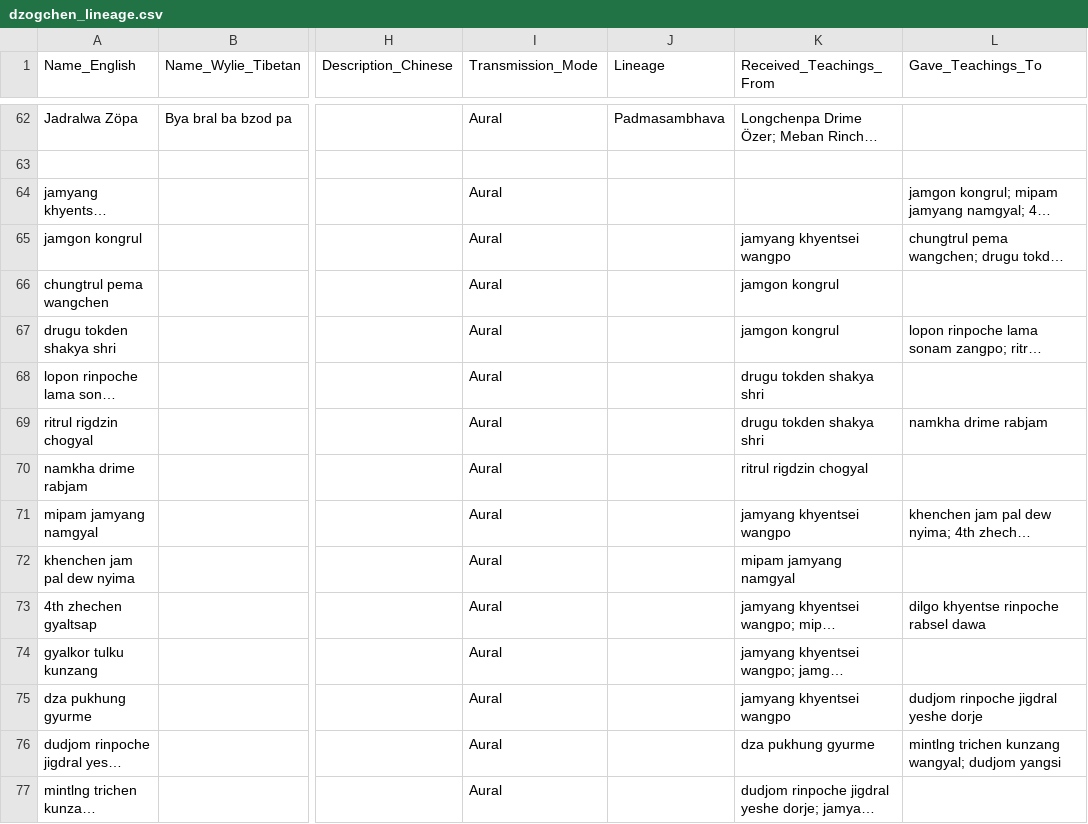
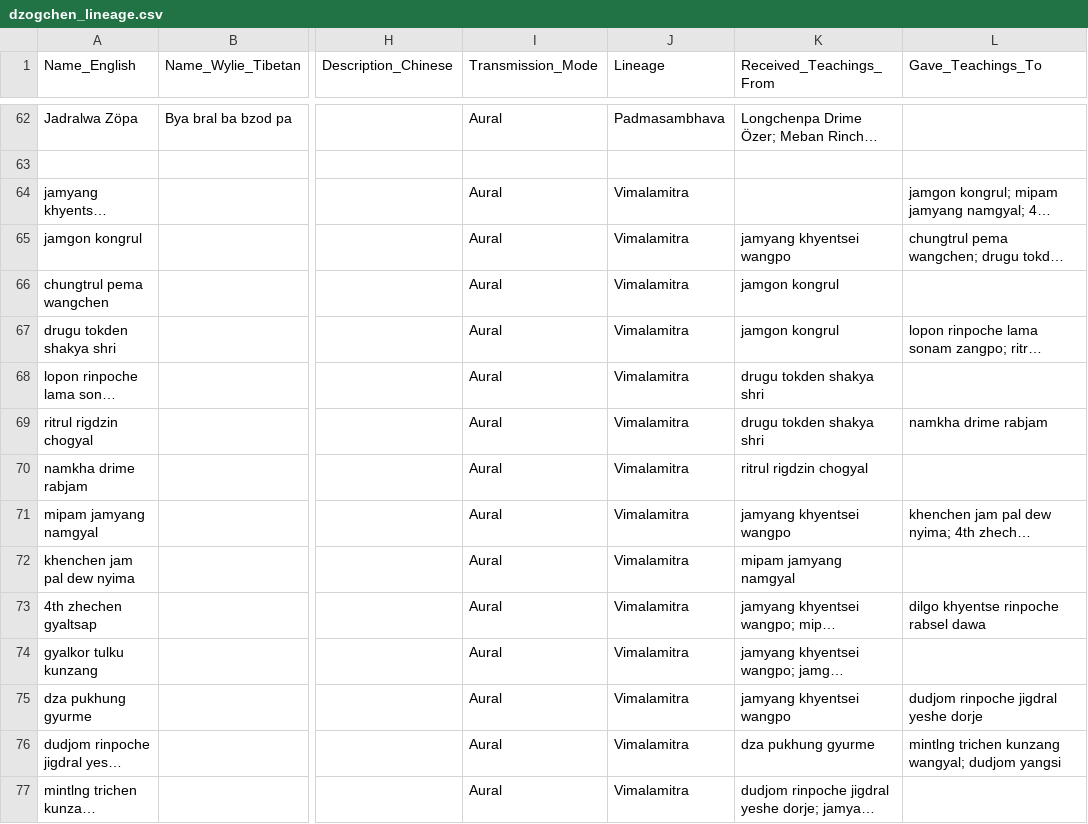
Before and after one commit to aftab-h/buddhist-lineage-tree-for-web, a CSV file: data/dzogchen_lineage.csv, drawn as a sheet; only a part is shown, gaps mark what is left out; long unchanged cells end in …; the diff covers the shown part only; the diff names each change by its address in the sheet, - before the commit and + after, or states it on an @@ line.

```diff
--- a/data/dzogchen_lineage.csv
+++ b/data/dzogchen_lineage.csv
-J64:J77 (Lineage): (empty)
+J64:J77 (Lineage): Vimalamitra
```
Also changed, not shown: 29 edited cells elsewhere in this file, 1 other file.
